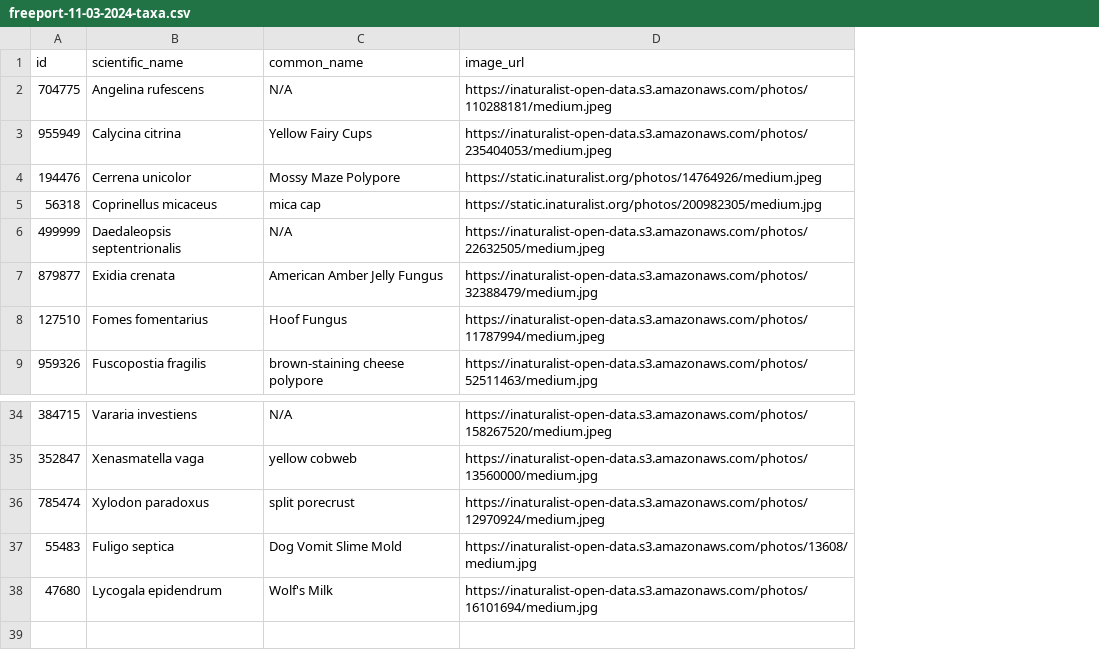
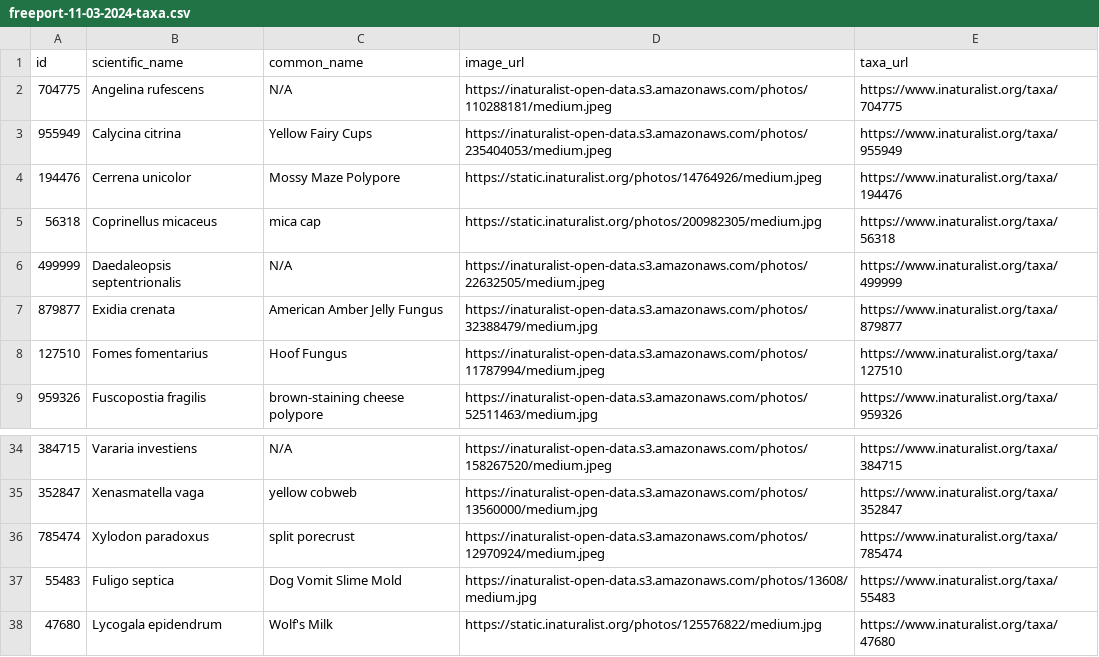
Before and after one commit to bruceMacLeod/inat-cards-backend, a CSV file: data/mmaforays/freeport-11-03-2024-taxa.csv, drawn as a sheet; only a part is shown, gaps mark what is left out; the diff names each change by its address in the sheet, - before the commit and + after, or states it on an @@ line.

```diff
--- a/data/mmaforays/freeport-11-03-2024-taxa.csv
+++ b/data/mmaforays/freeport-11-03-2024-taxa.csv
+column E (taxa_url), rows 2-9: https://www.inaturalist.org/taxa/704775 | https://www.inaturalist.org/taxa/955949 | https://www.inaturalist.org/taxa/194476 | https://www.inaturalist.org/taxa/56318 | https://www.inaturalist.org/taxa/499999 | https://www.inaturalist.org/taxa/879877 | https://www.inaturalist.org/taxa/127510 | https://www.inaturalist.org/taxa/959326; rows 34-38: https://www.inaturalist.org/taxa/384715 | https://www.inaturalist.org/taxa/352847 | https://www.inaturalist.org/taxa/785474 | https://www.inaturalist.org/taxa/55483 | https://www.inaturalist.org/taxa/47680
-D38 (image_url): https://inaturalist-open-data.s3.amazonaws.com/photos/16101694/medium.jpg
+D38 (image_url): https://static.inaturalist.org/photos/125576822/medium.jpg
```
Also changed, not shown: data/mmaforays/litchfield-12-29-2024-taxa.csv, data/mmaforays/litchfield-12-29-2024-users.csv, 8 other files.
